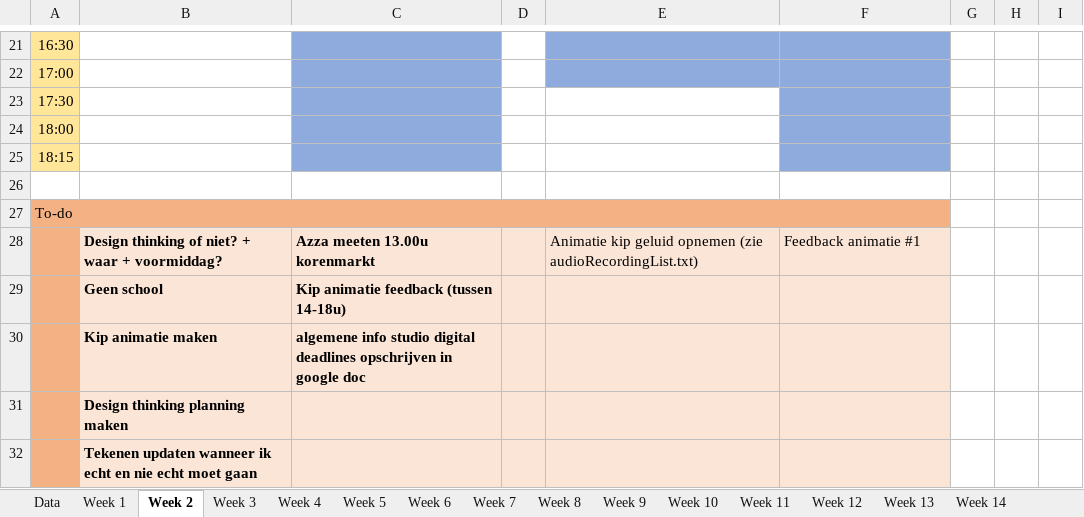
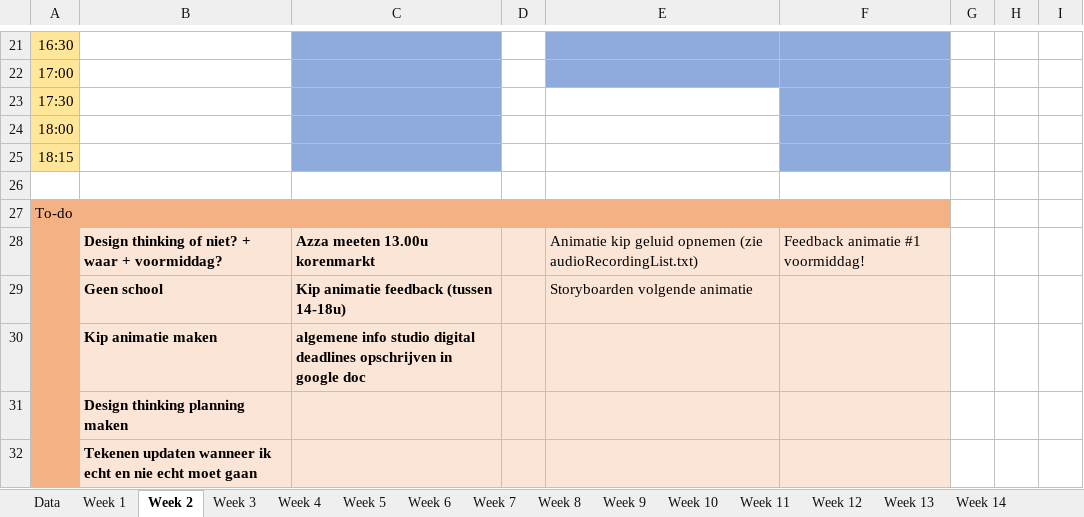
Before and after one commit to ninjahisser/LUCA-2, an Excel workbook: uurrooster.xlsx, sheet Week 2, drawn as a sheet; only a part is shown, gaps mark what is left out; values as stored, in another font and other column widths than the file's, no borders; conditional formats not drawn; the diff names each change by its address in the sheet, - before the commit and + after, or states it on an @@ line.

```diff
--- a/uurrooster.xlsx (sheet Week 2)
+++ b/uurrooster.xlsx (sheet Week 2)
-F28: Feedback animatie #1
+F28: Feedback animatie #1 voormiddag!
-E29: (empty)
+E29: Storyboarden volgende animatie
```
Also changed, not shown: sheet Week 4, 25 other files.
